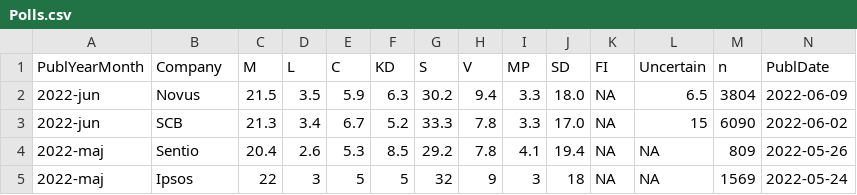
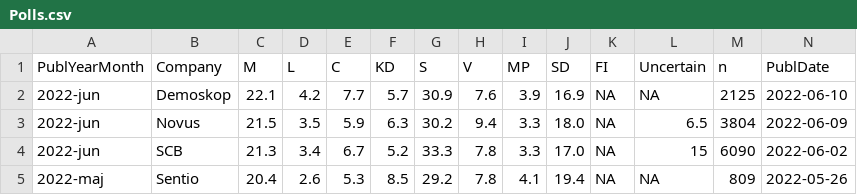
Before and after one commit to MansMeg/SwedishPolls, a CSV file: Data/Polls.csv, drawn as a sheet; only a part is shown; the shorter side is filled out with more unchanged rows; rows hold the shown columns only; the diff names each change by its address in the sheet, - before the commit and + after, or states it on an @@ line.

Commit message:
Inizio juni

```diff
--- a/Data/Polls.csv
+++ b/Data/Polls.csv
+row 2: 2022-jun | Demoskop | 22.1 | 4.2 | 7.7 | 5.7 | 30.9 | 7.6 | 3.9 | 16.9 | NA | NA | 2125 | 2022-06-10
```
